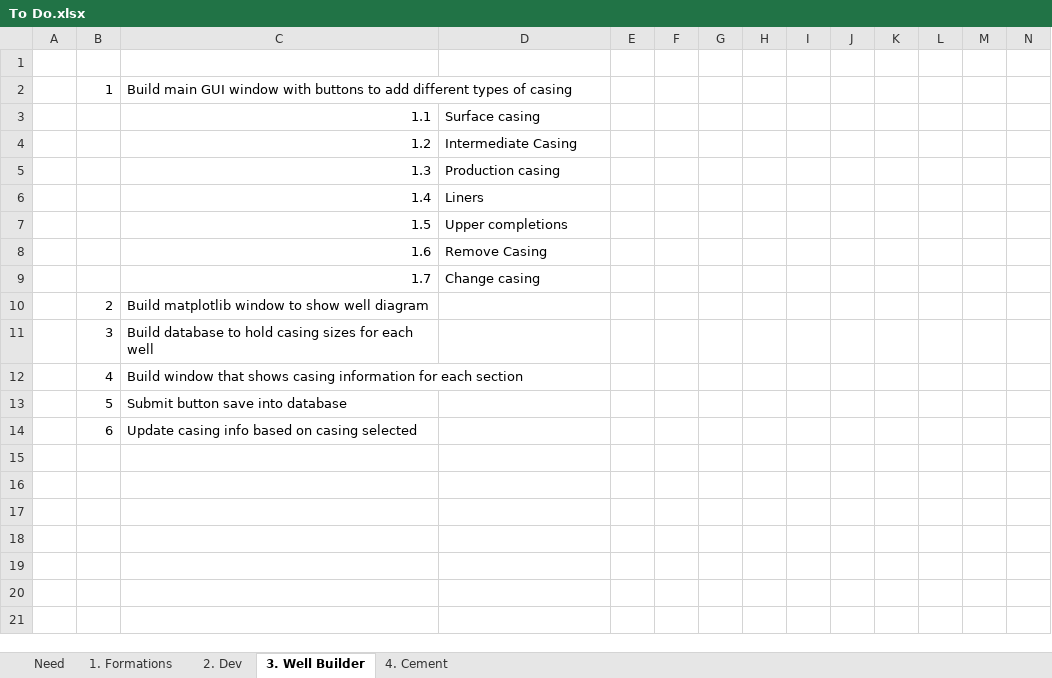
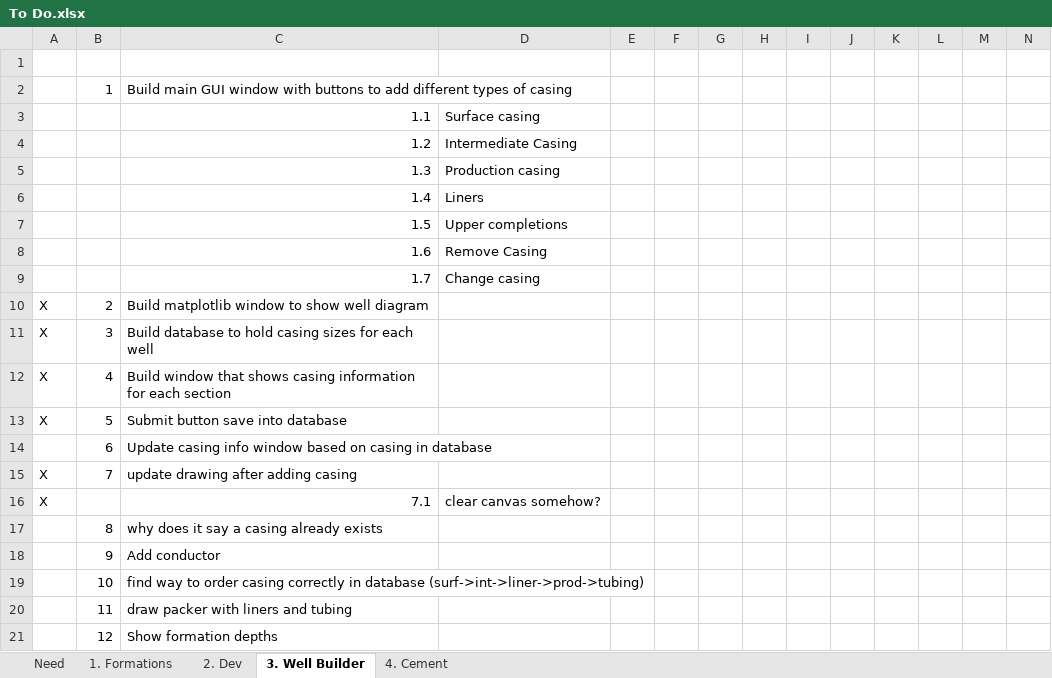
Before and after one commit to Terjit/DT, an Excel workbook: To Do.xlsx, sheet 3. Well Builder, drawn as a sheet; only a part is shown; values as stored, in another font and other column widths than the file's, no borders; rows hold the shown columns only; the diff names each change by its address in the sheet, - before the commit and + after, or states it on an @@ line.

Commit message:
17 Apr 25 Changes, work on well schematic window.

```diff
--- a/To Do.xlsx (sheet 3. Well Builder)
+++ b/To Do.xlsx (sheet 3. Well Builder)
-A10:A13: (empty)
+A10:A13: X
-C14: …casing info based on casing selected
+C14: …casing info window based on casing in database
+row 15: X | 7 | update drawing after adding casing
+row 16: X |  | 7.1 | clear canvas somehow?
+row 17:  | 8 | why does it say a casing already exists
+row 18:  | 9 | Add conductor
+row 19:  | 10 | find way to order casing correctly in database (surf->int->liner->prod->tubing)
+row 20:  | 11 | draw packer with liners and tubing
+row 21:  | 12 | Show formation depths
```
Also changed, not shown: 5 other files.
